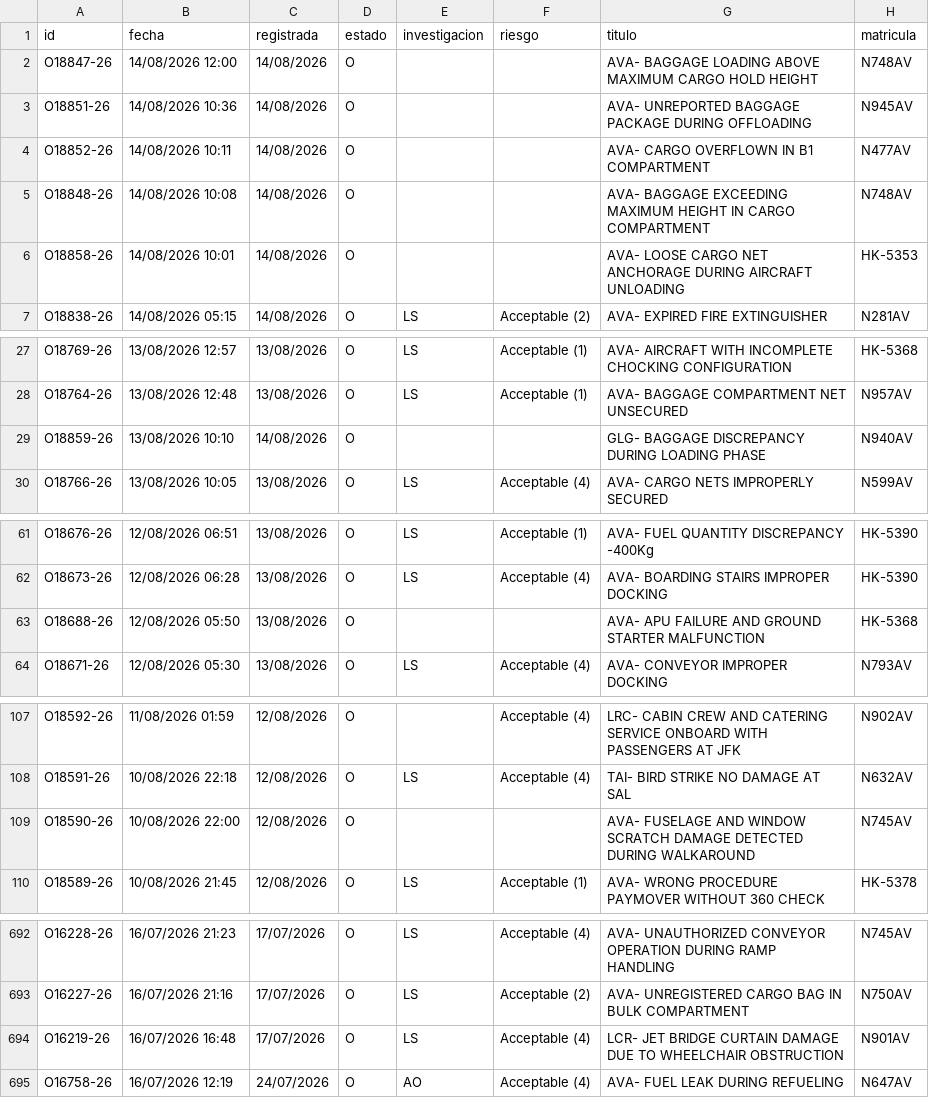
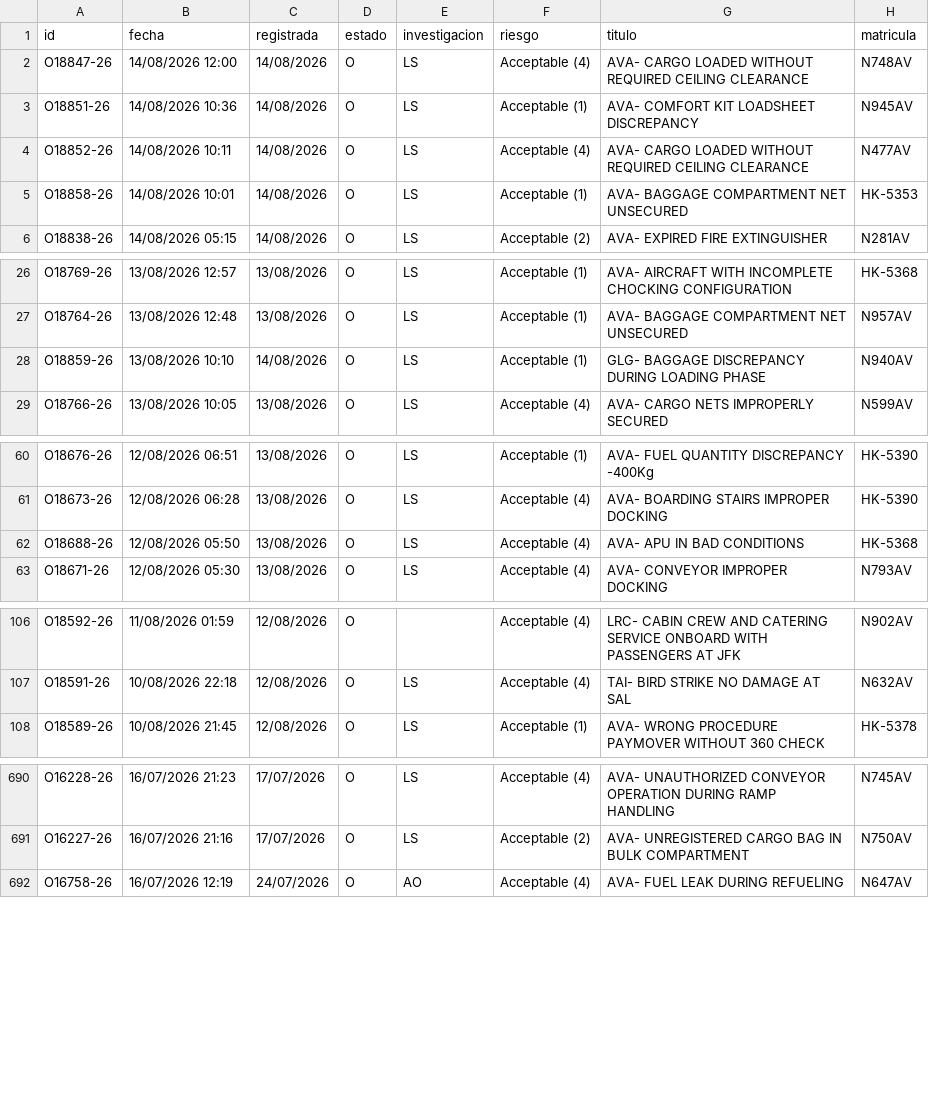
Before and after one commit to luibernip/segops, a CSV file: bitacora_grh_real.csv, drawn as a sheet; only a part is shown, gaps mark what is left out; the diff covers the shown part only.

```diff
--- a/bitacora_grh_real.csv
+++ b/bitacora_grh_real.csv
@@ -1,7 +1,6 @@
 id;fecha;registrada;estado;investigacion;riesgo;titulo;matricula
-O18847-26;14/08/2026 12:00;14/08/2026;O;;;AVA- BAGGAGE LOADING ABOVE MAXIMUM CARGO HOLD HEIGHT;N748AV
-O18851-26;14/08/2026 10:36;14/08/2026;O;;;AVA- UNREPORTED BAGGAGE PACKAGE DURING OFFLOADING;N945AV
-O18852-26;14/08/2026 10:11;14/08/2026;O;;;AVA- CARGO OVERFLOWN IN B1 COMPARTMENT;N477AV
-O18848-26;14/08/2026 10:08;14/08/2026;O;;;AVA- BAGGAGE EXCEEDING MAXIMUM HEIGHT IN CARGO COMPARTMENT;N748AV
-O18858-26;14/08/2026 10:01;14/08/2026;O;;;AVA- LOOSE CARGO NET ANCHORAGE DURING AIRCRAFT UNLOADING;HK-5353
+O18847-26;14/08/2026 12:00;14/08/2026;O;LS;Acceptable (4);AVA- CARGO LOADED WITHOUT REQUIRED CEILING CLEARANCE;N748AV
+O18851-26;14/08/2026 10:36;14/08/2026;O;LS;Acceptable (1);AVA- COMFORT KIT LOADSHEET DISCREPANCY;N945AV
+O18852-26;14/08/2026 10:11;14/08/2026;O;LS;Acceptable (4);AVA- CARGO LOADED WITHOUT REQUIRED CEILING CLEARANCE;N477AV
+O18858-26;14/08/2026 10:01;14/08/2026;O;LS;Acceptable (1);AVA- BAGGAGE COMPARTMENT NET UNSECURED;HK-5353
 O18838-26;14/08/2026 05:15;14/08/2026;O;LS;Acceptable (2);AVA- EXPIRED FIRE EXTINGUISHER;N281AV
@@ -28,3 +27,3 @@ O18769-26;13/08/2026 12:57;13/08/2026;O;LS;Acceptable (1);AVA- AIRCRAFT WITH INC
 O18764-26;13/08/2026 12:48;13/08/2026;O;LS;Acceptable (1);AVA- BAGGAGE COMPARTMENT NET UNSECURED;N957AV
-O18859-26;13/08/2026 10:10;14/08/2026;O;;;GLG- BAGGAGE DISCREPANCY DURING LOADING PHASE;N940AV
+O18859-26;13/08/2026 10:10;14/08/2026;O;LS;Acceptable (1);GLG- BAGGAGE DISCREPANCY DURING LOADING PHASE;N940AV
 O18766-26;13/08/2026 10:05;13/08/2026;O;LS;Acceptable (4);AVA- CARGO NETS IMPROPERLY SECURED;N599AV
@@ -62,3 +61,3 @@ O18676-26;12/08/2026 06:51;13/08/2026;O;LS;Acceptable (1);AVA- FUEL QUANTITY DIS
 O18673-26;12/08/2026 06:28;13/08/2026;O;LS;Acceptable (4);AVA- BOARDING STAIRS IMPROPER DOCKING;HK-5390
-O18688-26;12/08/2026 05:50;13/08/2026;O;;;AVA- APU FAILURE AND GROUND STARTER MALFUNCTION;HK-5368
+O18688-26;12/08/2026 05:50;13/08/2026;O;LS;Acceptable (4);AVA- APU IN BAD CONDITIONS;HK-5368
 O18671-26;12/08/2026 05:30;13/08/2026;O;LS;Acceptable (4);AVA- CONVEYOR IMPROPER DOCKING;N793AV
@@ -108,3 +107,2 @@ O18592-26;11/08/2026 01:59;12/08/2026;O;;Acceptable (4);LRC- CABIN CREW AND CATE
 O18591-26;10/08/2026 22:18;12/08/2026;O;LS;Acceptable (4);TAI- BIRD STRIKE NO DAMAGE AT SAL;N632AV
-O18590-26;10/08/2026 22:00;12/08/2026;O;;;AVA- FUSELAGE AND WINDOW SCRATCH DAMAGE DETECTED DURING WALKAROUND;N745AV
 O18589-26;10/08/2026 21:45;12/08/2026;O;LS;Acceptable (1);AVA- WRONG PROCEDURE PAYMOVER WITHOUT 360 CHECK;HK-5378
@@ -693,3 +691,2 @@ O16228-26;16/07/2026 21:23;17/07/2026;O;LS;Acceptable (4);AVA- UNAUTHORIZED CONV
 O16227-26;16/07/2026 21:16;17/07/2026;O;LS;Acceptable (2);AVA- UNREGISTERED CARGO BAG IN BULK COMPARTMENT;N750AV
-O16219-26;16/07/2026 16:48;17/07/2026;O;LS;Acceptable (4);LCR- JET BRIDGE CURTAIN DAMAGE DUE TO WHEELCHAIR OBSTRUCTION;N901AV
 O16758-26;16/07/2026 12:19;24/07/2026;O;AO;Acceptable (4);AVA- FUEL LEAK DURING REFUELING;N647AV
```
Also changed, not shown: 2 edited cells elsewhere in this file, bitacora_cbn.csv, bitacora_cbn_real.csv, 3 other files.
